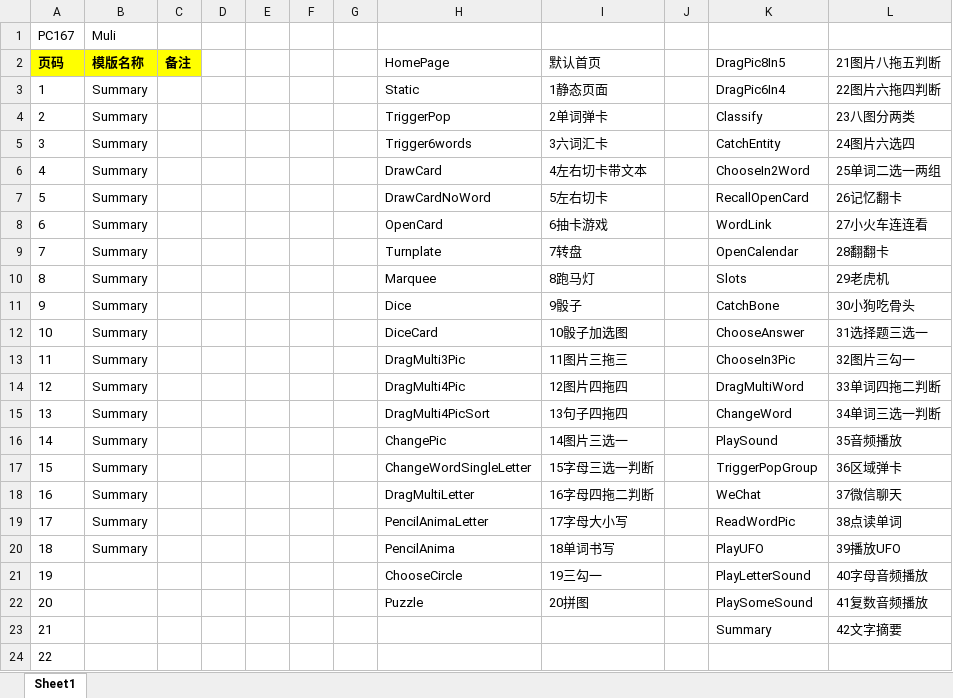
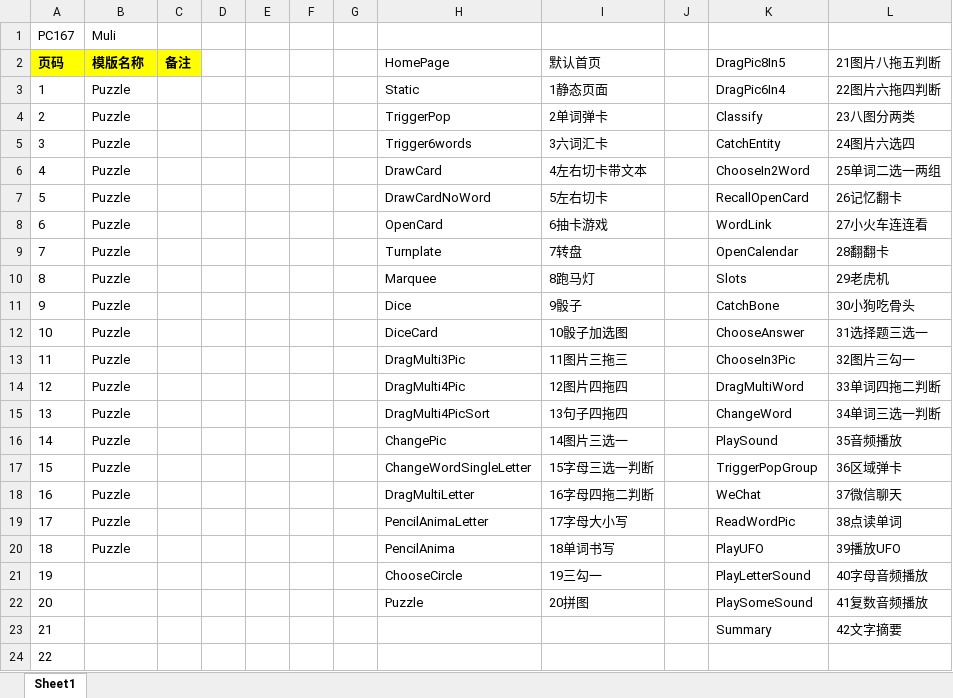
Before and after one commit to ejiu/EduAuto, an Excel workbook: config/target.xlsx, sheet Sheet1, drawn as a sheet; only a part is shown; values as stored, in another font and other column widths than the file's, no borders; table styles not drawn; the diff names each change by its address in the sheet, - before the commit and + after, or states it on an @@ line.

```diff
--- a/config/target.xlsx (sheet Sheet1)
+++ b/config/target.xlsx (sheet Sheet1)
-B3:B20 (模版名称): Summary
+B3:B20 (模版名称): Puzzle
```
Also changed, not shown: 2 other files.
